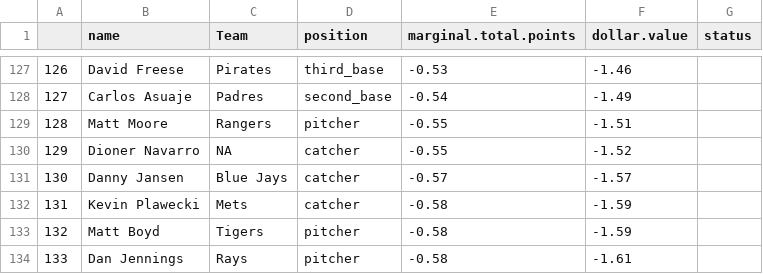
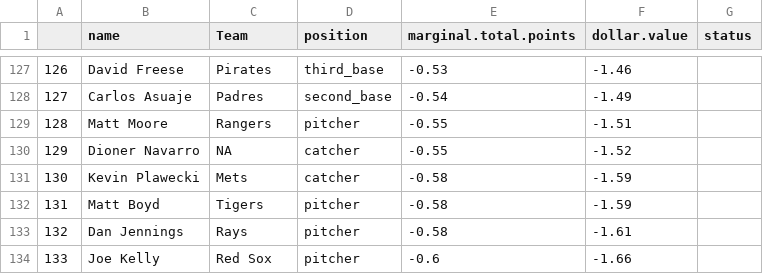
Before and after one commit to seanwllms/Fantasy2020, a CSV file: bestremaining.csv, drawn as a sheet; only a part is shown, gaps mark what is left out; the shorter side is filled out with more unchanged rows; removed rows and columns are numbered as before the commit, all else as after; the diff names each change by its address in the sheet, - before the commit and + after, or states it on an @@ line.

```diff
--- a/bestremaining.csv
+++ b/bestremaining.csv
-row 131: 130 | Danny Jansen | Blue Jays | catcher | -0.57 | -1.57
@@ column A renumbered from row 131 down @@
```
Also changed, not shown: draftpicks.csv, hitter_projections.csv, 6 other files.
